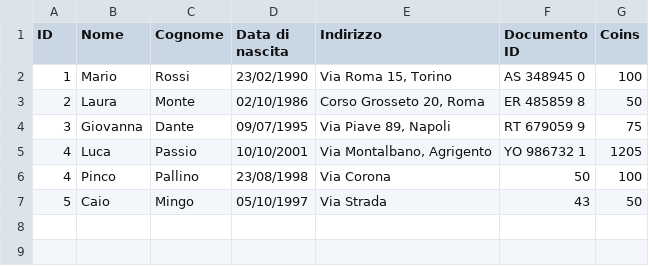
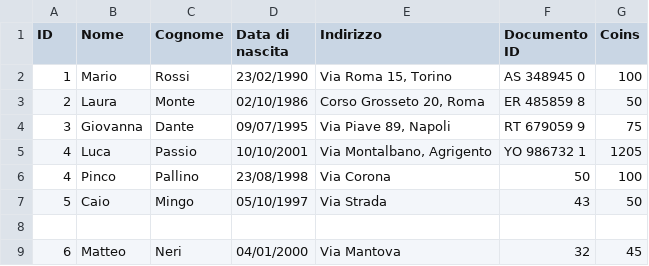
Before and after one commit to MarcoSolu/MeditActive, a CSV file: src/main/resources/utenti.csv, drawn as a sheet.

```diff
--- a/src/main/resources/utenti.csv
+++ b/src/main/resources/utenti.csv
@@ -7 +7,3 @@ ID;Nome;Cognome;Data di nascita;Indirizzo;Documento ID;Coins
 5;Caio;Mingo;05/10/1997;Via Strada;43;50
+
+6;Matteo;Neri;04/01/2000;Via Mantova;32;45
```
Also changed, not shown: target/classes/utenti.csv, 2 other files.
